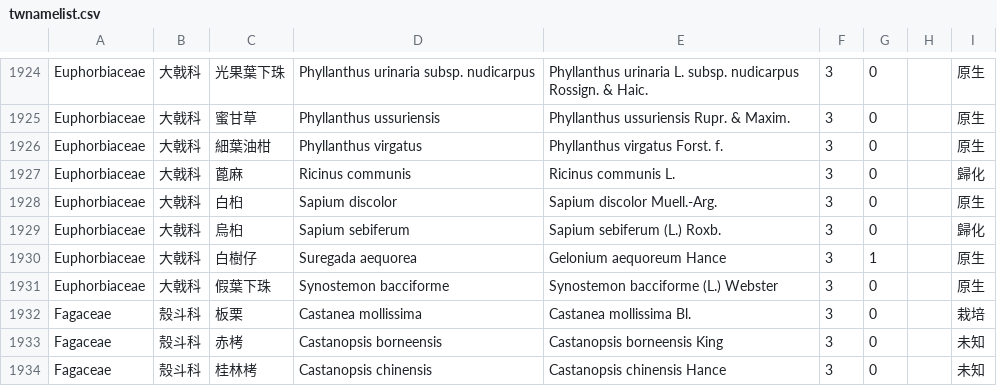
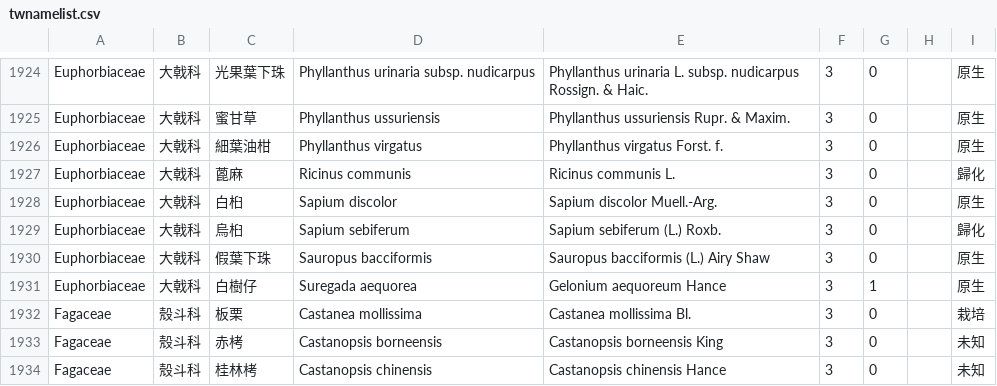
Before and after one commit to TaiBON/checklister, a CSV file: data/twnamelist.csv, drawn as a sheet; only a part is shown, gaps mark what is left out.

Commit message:
將假葉下珠更動屬，Synostemon->Sauropus。增加產生 database table view 的 shell script

```diff
--- a/data/twnamelist.csv
+++ b/data/twnamelist.csv
@@ -1929,4 +1929,4 @@ Euphorbiaceae|大戟科|白桕|Sapium discolor|Sapium discolor Muell.-Arg.|3|0||
 Euphorbiaceae|大戟科|烏桕|Sapium sebiferum|Sapium sebiferum (L.) Roxb.|3|0||歸化
+Euphorbiaceae|大戟科|假葉下珠|Sauropus bacciformis|Sauropus bacciformis (L.) Airy Shaw|3|0||原生
 Euphorbiaceae|大戟科|白樹仔|Suregada aequorea|Gelonium aequoreum Hance|3|1||原生
-Euphorbiaceae|大戟科|假葉下珠|Synostemon bacciforme|Synostemon bacciforme (L.) Webster|3|0||原生
 Fagaceae|殼斗科|板栗|Castanea mollissima|Castanea mollissima Bl.|3|0||栽培
```
Also changed, not shown: data/twnamelist_apg3.csv, 1 other file.
